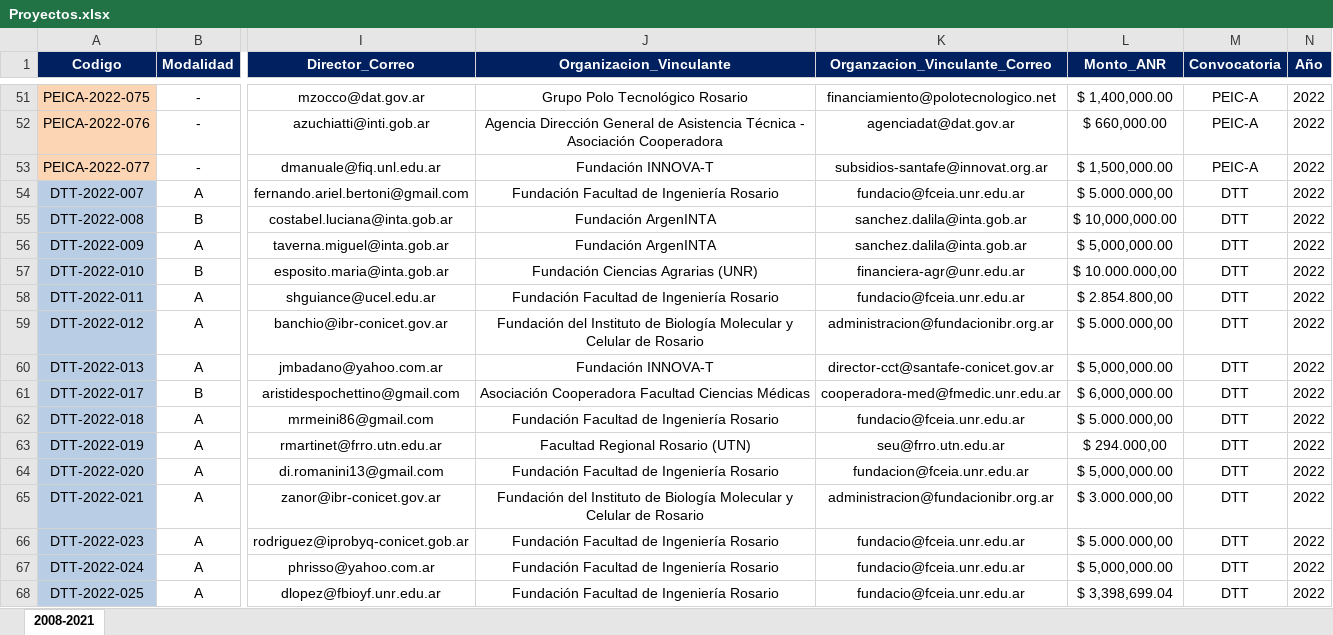
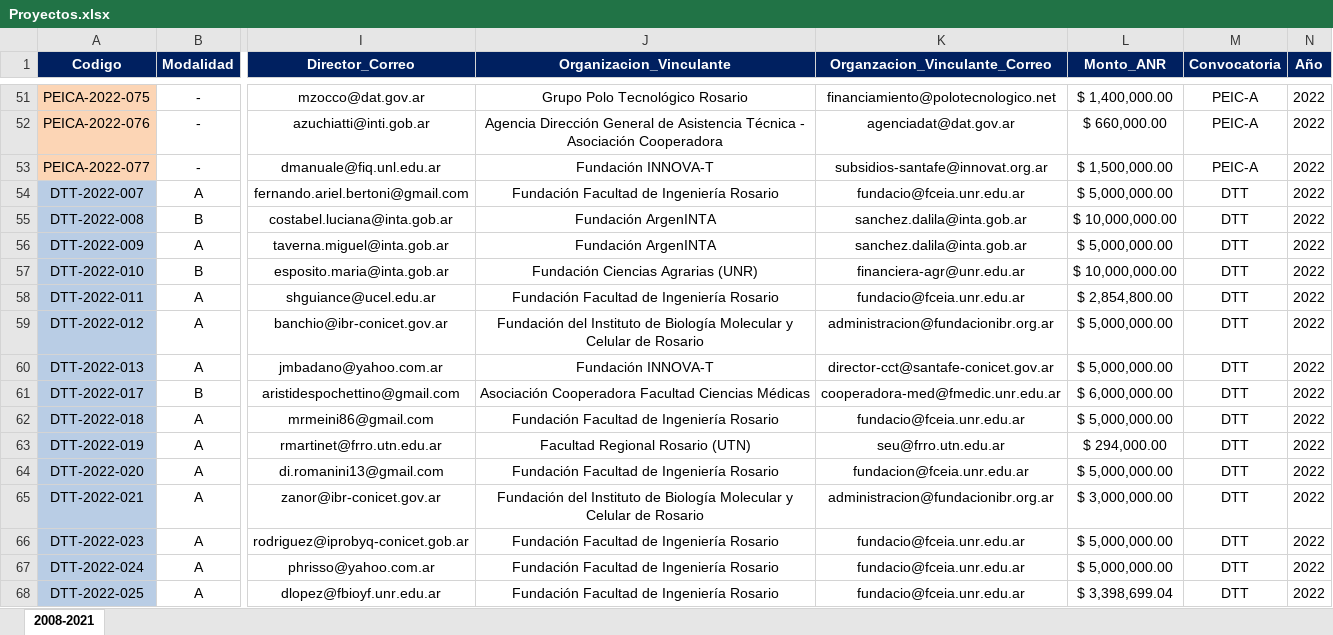
Before and after one commit to maty670/BaseDeDatos, an Excel workbook: TABLAS EXCEL/Proyectos/Proyectos.xlsx, sheet 2008-2021, drawn as a sheet; only a part is shown, gaps mark what is left out; values as stored, in another font and other column widths than the file's, no borders; conditional formats not drawn; the diff covers the shown part only; the diff names each change by its address in the sheet, - before the commit and + after, or states it on an @@ line.

```diff
--- a/TABLAS EXCEL/Proyectos/Proyectos.xlsx (sheet 2008-2021)
+++ b/TABLAS EXCEL/Proyectos/Proyectos.xlsx (sheet 2008-2021)
-L54 (Monto_ANR): $ 5.000.000,00
+L54 (Monto_ANR): $ 5,000,000.00
-L57 (Monto_ANR): $ 10.000.000,00
+L57 (Monto_ANR): $ 10,000,000.00
-L58 (Monto_ANR): $ 2.854.800,00
+L58 (Monto_ANR): $ 2,854,800.00
-L59 (Monto_ANR): $ 5.000.000,00
+L59 (Monto_ANR): $ 5,000,000.00
-L62 (Monto_ANR): $ 5.000.000,00
+L62 (Monto_ANR): $ 5,000,000.00
-L63 (Monto_ANR): $ 294.000,00
+L63 (Monto_ANR): $ 294,000.00
-L65 (Monto_ANR): $ 3.000.000,00
+L65 (Monto_ANR): $ 3,000,000.00
-L66 (Monto_ANR): $ 5.000.000,00
+L66 (Monto_ANR): $ 5,000,000.00
```
Also changed, not shown: 13 edited cells elsewhere in this sheet, 6 other files.
